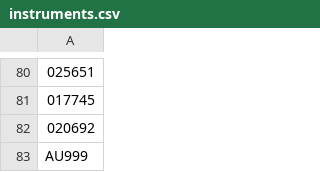
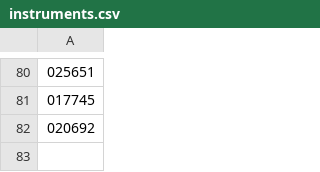
Before and after one commit to yaoyuan2004/ubuntu-intraday-collector, a CSV file: config/instruments.csv, drawn as a sheet; only a part is shown, gaps mark what is left out; the diff names each change by its address in the sheet, - before the commit and + after, or states it on an @@ line.

Commit message:
delet au99.99

```diff
--- a/config/instruments.csv
+++ b/config/instruments.csv
-row 83: AU999
```
